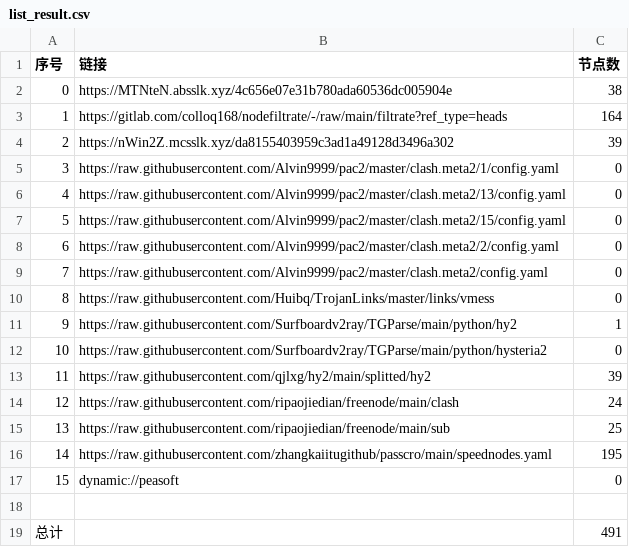
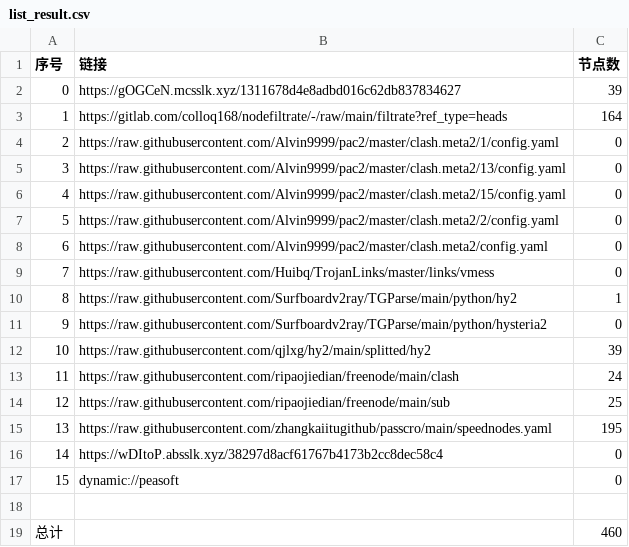
Before and after one commit to haygcao/NoMoreWalls, a CSV file: list_result.csv, drawn as a sheet; removed rows and columns are numbered as before the commit, all else as after; the diff names each change by its address in the sheet, - before the commit and + after, or states it on an @@ line.

```diff
--- a/list_result.csv
+++ b/list_result.csv
-row 2: 0 | https://MTNteN.absslk.xyz/4c656e07e31b780ada60536dc005904e | 38
+row 2: 0 | https://gOGCeN.mcsslk.xyz/1311678d4e8adbd016c62db837834627 | 39
-row 4: 2 | https://nWin2Z.mcsslk.xyz/da8155403959c3ad1a49128d3496a302 | 39
@@ column A (序号) renumbered between rows 4 and 15 @@
+row 16: 14 | https://wDItoP.absslk.xyz/38297d8acf61767b4173b2cc8dec58c4 | 0
-C19 (节点数): 491
+C19 (节点数): 460
```
Also changed, not shown: 33 other files.
